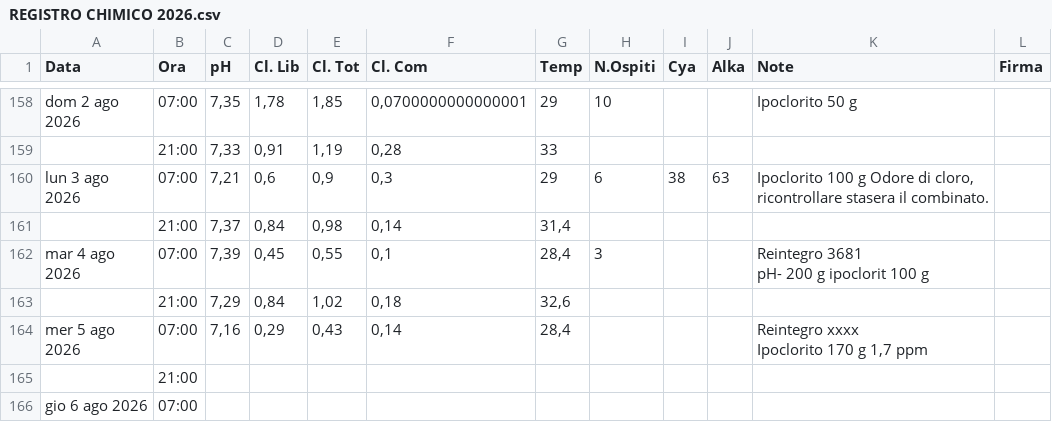
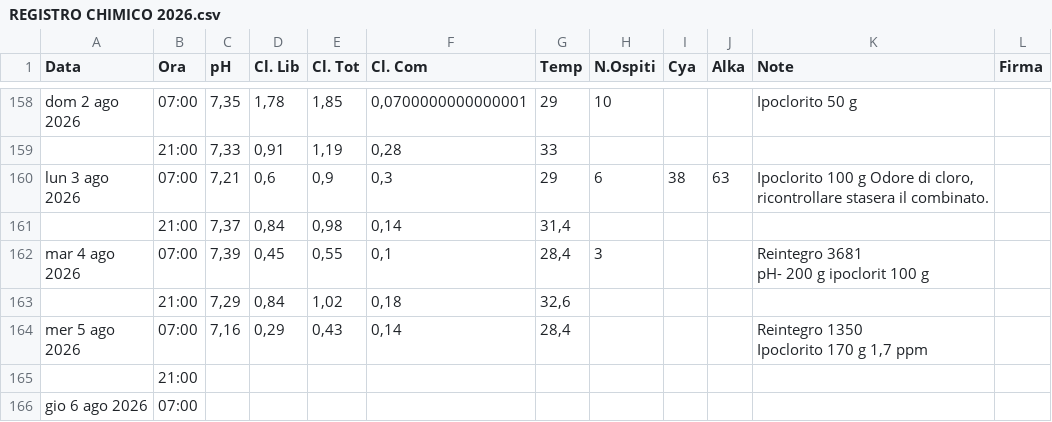
Before and after one commit to paolodelbalio/registrileanfore, a CSV file: REGISTRO CHIMICO 2026.csv, drawn as a sheet; only a part is shown, gaps mark what is left out.

Commit message:
Aggiornamento automatico: REGISTRO CHIMICO 2026.csv

```diff
--- a/REGISTRO CHIMICO 2026.csv
+++ b/REGISTRO CHIMICO 2026.csv
@@ -202,4 +202,4 @@ pH- 200 g ipoclorit  100 g",
 ,21:00,"7,29","0,84","1,02","0,18","32,6",,,,,
-mer 5 ago 2026,07:00,"7,16","0,29","0,43","0,14","28,4",,,,"Reintegro xxxx
-Ipoclorito 170 g 1,7 ppm",
+mer 5 ago 2026,07:00,"7,16","0,29","0,43","0,14","28,4",,,,"Reintegro 1350
+Ipoclorito 170 g 1,7 ppm",
 ,21:00,,,,,,,,,,
```
